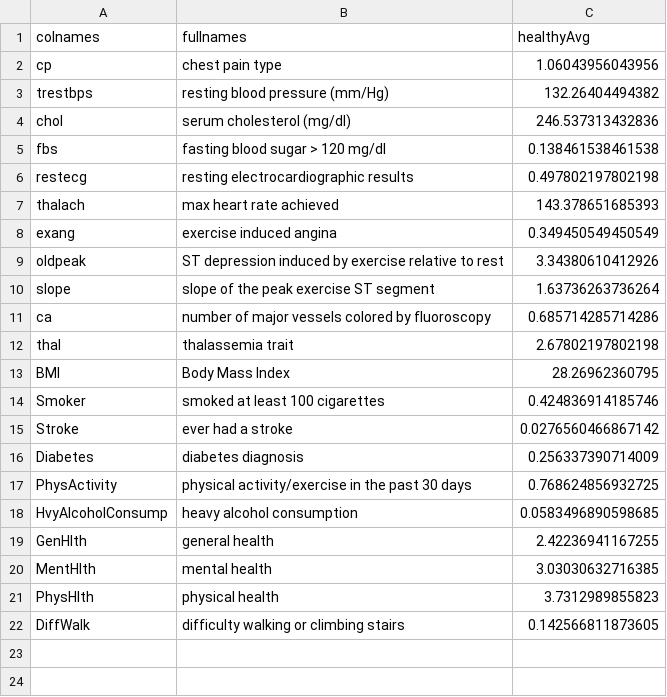
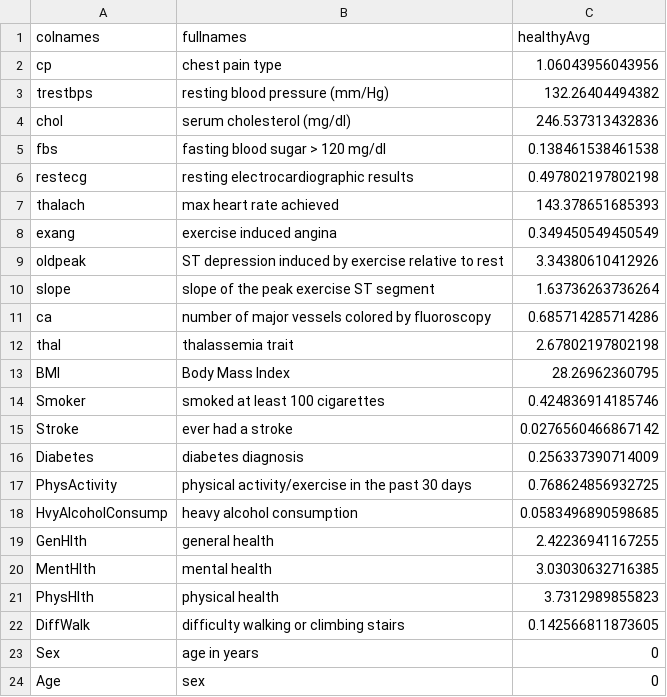
Before and after one commit to mango-gremlin/Teamprojekt-Diagnosis-System, a CSV file: Project/ML/Heart Disease/heart_averageHealthyValues.csv, drawn as a sheet; the diff names each change by its address in the sheet, - before the commit and + after, or states it on an @@ line.

Commit message:
expanded communicator to check which values are healthy and which arent, so far it works for joint_heart disease. (still testing, any input will only return hard coded test input for now)

```diff
--- a/Project/ML/Heart Disease/heart_averageHealthyValues.csv
+++ b/Project/ML/Heart Disease/heart_averageHealthyValues.csv
+row 23: Sex | age in years | 0
+row 24: Age | sex | 0
```
Also changed, not shown: Project/ML/Heart Disease/heart_infotext.csv, 3 other files.
